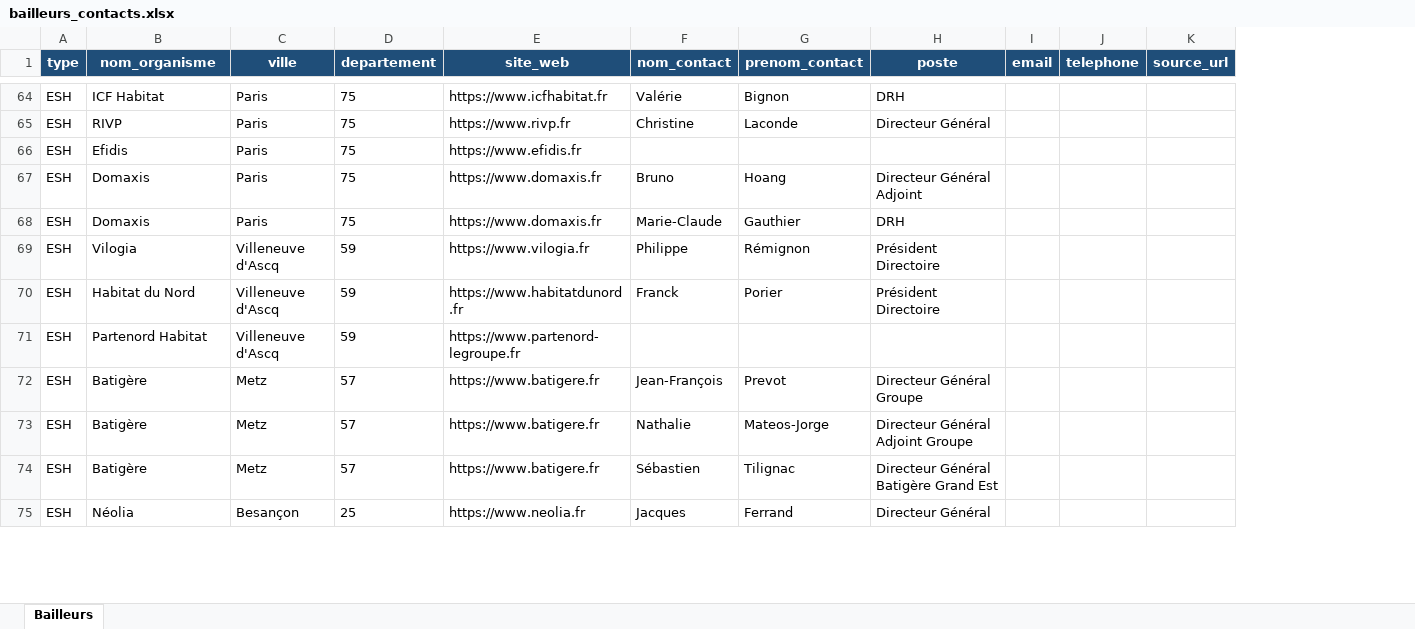
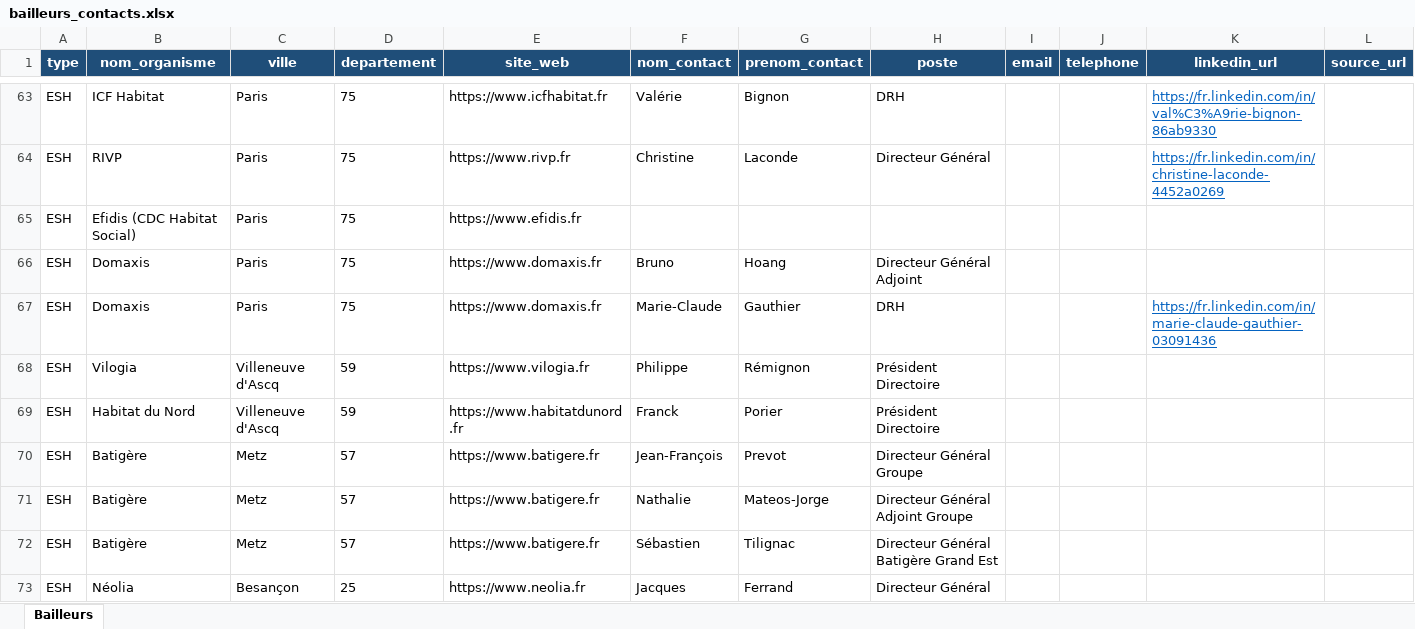
Before and after one commit to Hasnaech/scrapping, an Excel workbook: bailleurs_contacts.xlsx, sheet Bailleurs, drawn as a sheet; only a part is shown, gaps mark what is left out; values as stored, in another font and other column widths than the file's, no borders; removed rows and columns are numbered as before the commit, all else as after; the diff covers the shown part only; the diff names each change by its address in the sheet, - before the commit and + after, or states it on an @@ line.

```diff
--- a/bailleurs_contacts.xlsx (sheet Bailleurs)
+++ b/bailleurs_contacts.xlsx (sheet Bailleurs)
+column K (linkedin_url), rows 63-67: https://fr.linkedin.com/in/val%C3%A9rie-bignon-86ab9330 | https://fr.linkedin.com/in/christine-laconde-4452a0269 |  |  | https://fr.linkedin.com/in/marie-claude-gauthier-03091436
-B65 (nom_organisme): Efidis
+B65 (nom_organisme): Efidis (CDC Habitat Social)
-row 71: ESH | Partenord Habitat | Villeneuve d'Ascq | 59 | https://www.partenord-legroupe.fr
```
Also changed, not shown: 5 removed rows, 1 moved row and 7 edited cells elsewhere in this sheet, 2 other files.
